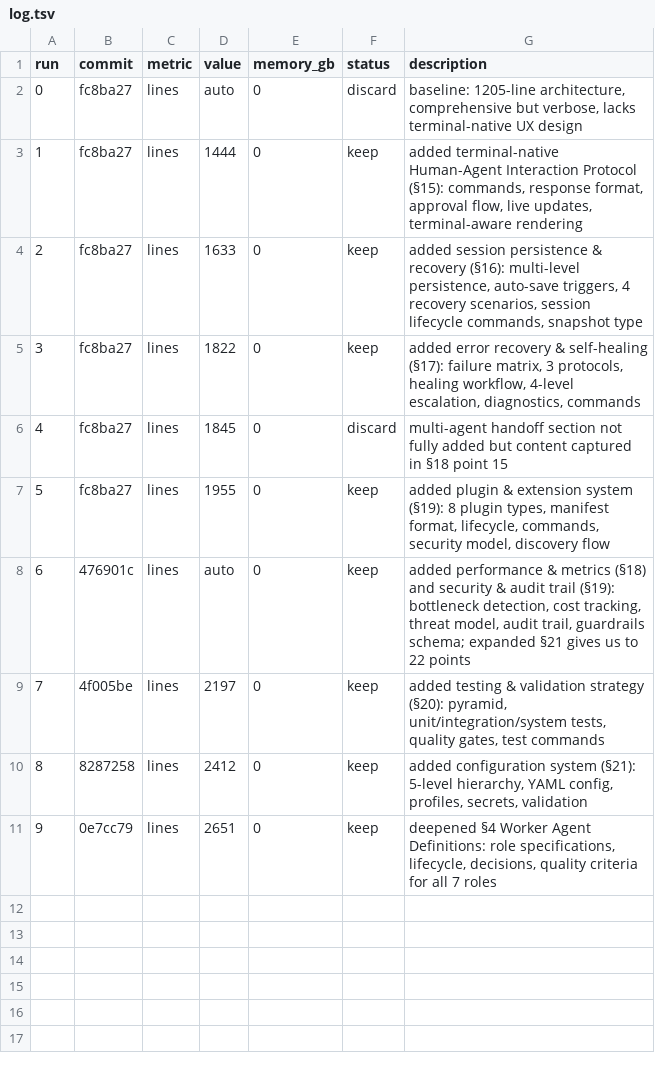
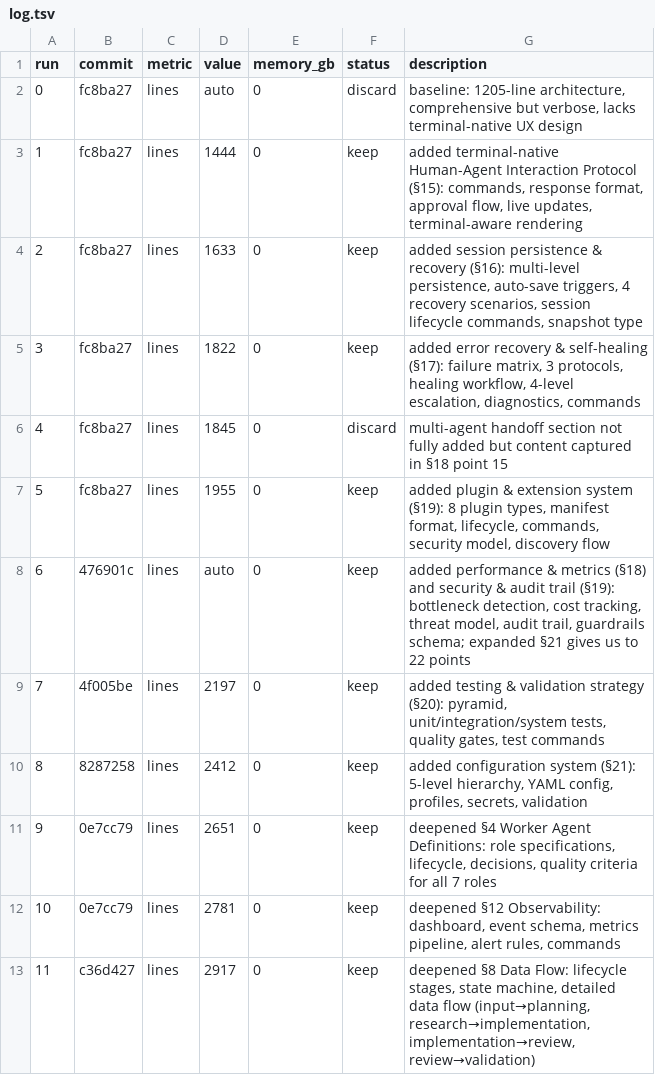
Before and after one commit to Aswin-Ram-K/mastra-agent-system, a TSV file: autocraft/jul9/log.tsv, drawn as a sheet; the diff names each change by its address in the sheet, - before the commit and + after, or states it on an @@ line.

Commit message:
Autocraft jul9: Deepen §12 Observability, §8 Data Flow

```diff
--- a/autocraft/jul9/log.tsv
+++ b/autocraft/jul9/log.tsv
+row 12: 10 | 0e7cc79 | lines | 2781 | 0 | keep | deepened §12 Observability: dashboard, event schema, metrics pipeline, alert rules, commands
+row 13: 11 | c36d427 | lines | 2917 | 0 | keep | deepened §8 Data Flow: lifecycle stages, state machine, detailed data flow (input→planning, research→implementation, implementation→review, review→validation)
```
Also changed, not shown: 1 other file.
